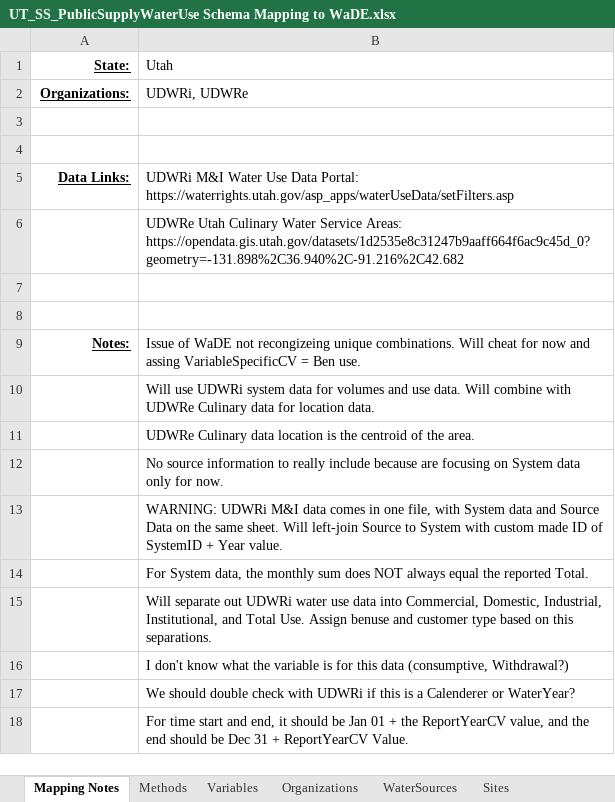
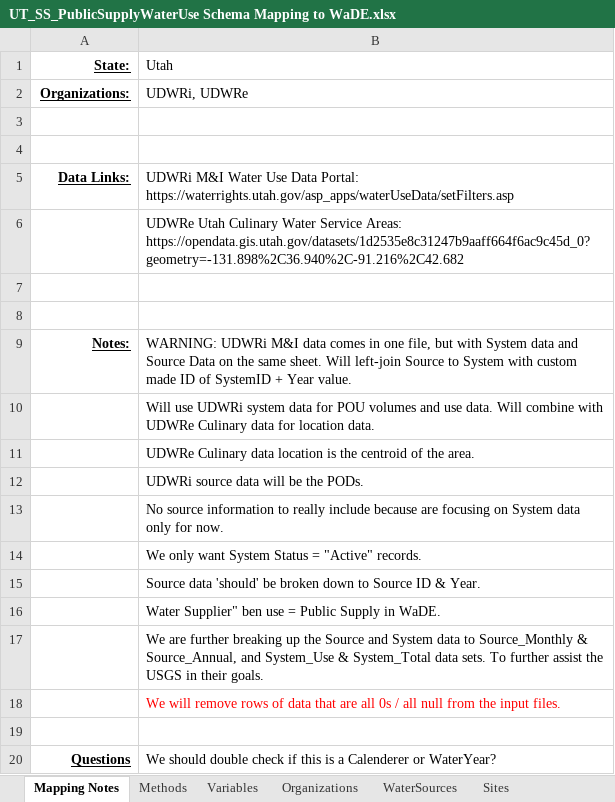
Before and after one commit to WSWCWaterDataExchange/MappingStatesDataToWaDE2.0, an Excel workbook: Utah/SS_PublicSupplyWaterUse/UT_SS_PublicSupplyWaterUse Schema Mapping to WaDE.xlsx, sheet Mapping Notes, drawn as a sheet; values as stored, in another font and other column widths than the file's, no borders; addresses are those after the commit; the diff names each change by its address in the sheet, - before the commit and + after, or states it on an @@ line.

Commit message:
UT ssps update.
UT ssps update.  Re mapped data.

```diff
--- a/Utah/SS_PublicSupplyWaterUse/UT_SS_PublicSupplyWaterUse Schema Mapping to WaDE.xlsx (sheet Mapping Notes)
+++ b/Utah/SS_PublicSupplyWaterUse/UT_SS_PublicSupplyWaterUse Schema Mapping to WaDE.xlsx (sheet Mapping Notes)
-B9 (Utah): Issue of WaDE not recongizeing unique combinations. Will cheat for now and assing VariableSpecificCV = Ben use.
+B9 (Utah): WARNING: UDWRi M&I data comes in one file, but with System data and Source Data on the same sheet. Will left-join Source to System with custom made ID of SystemID + Year value.
-B10 (Utah): …data for volumes and…
+B10 (Utah): …data for POU volumes and…
+row 12:  | UDWRi source data will be the PODs.
-B14 (Utah): WARNING: UDWRi M&I data comes in one file, with System data and Source Data on the same sheet. Will left-join Source to System with custom made ID of SystemID + Year value.
+B14 (Utah): We only want System Status = "Active" records.
-B15 (Utah): For System data, the monthly sum does NOT always equal the reported Total.
+B15 (Utah): Source data 'should' be broken down to Source ID & Year.
-B16 (Utah): Will separate out UDWRi water use data into Commercial, Domestic, Industrial, Institutional, and Total Use. Assign benuse and customer type based on this separations.
+B16 (Utah): Water Supplier" ben use = Public Supply in WaDE.
-B17 (Utah): I don't know what the variable is for this data (consumptive, Withdrawal?)
+B17 (Utah): We are further breaking up the Source and System data to Source_Monthly & Source_Annual, and System_Use & System_Total data sets. To further assist the USGS in their goals.
-B18 (Utah): We should double check with UDWRi if this is a Calenderer or WaterYear?
+B18 (Utah): We will remove rows of data that are all 0s / all null from the input files.
-B18 text colour: black
+B18 text colour: #FF0000
-B19 (Utah): For time start and end, it should be Jan 01 + the ReportYearCV value, and the end should be Dec 31 + ReportYearCV Value.
+B19 (Utah): (empty)
+row 20: Questions | We should double check if this is a Calenderer or WaterYear?
```
Also changed, not shown: sheet misc, sheet Variables, sheet SiteVariableAmounts_fact, sheet Methods, sheet WaterSources, sheet Sites, other sheet tabs, 10 other files.
